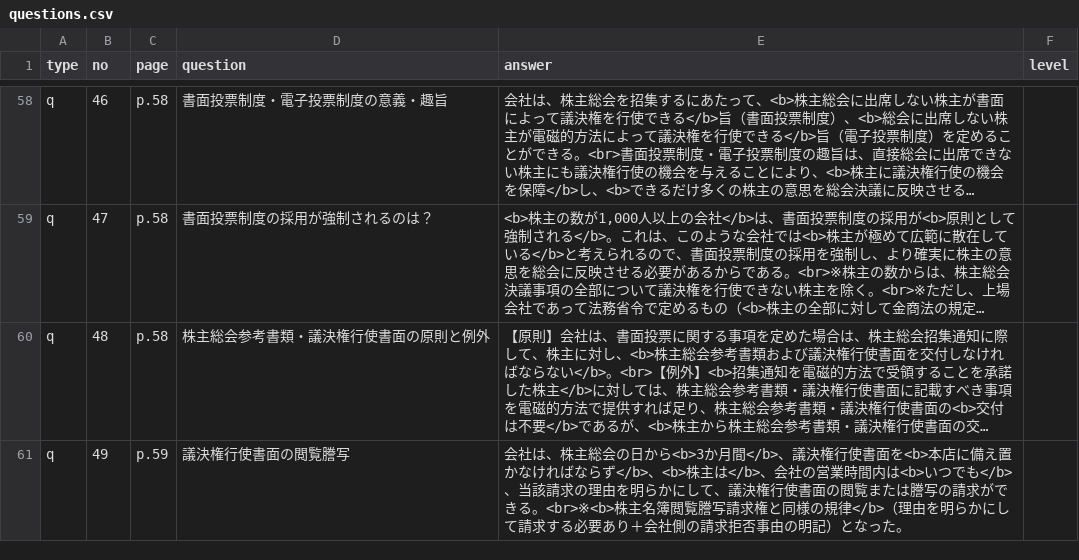
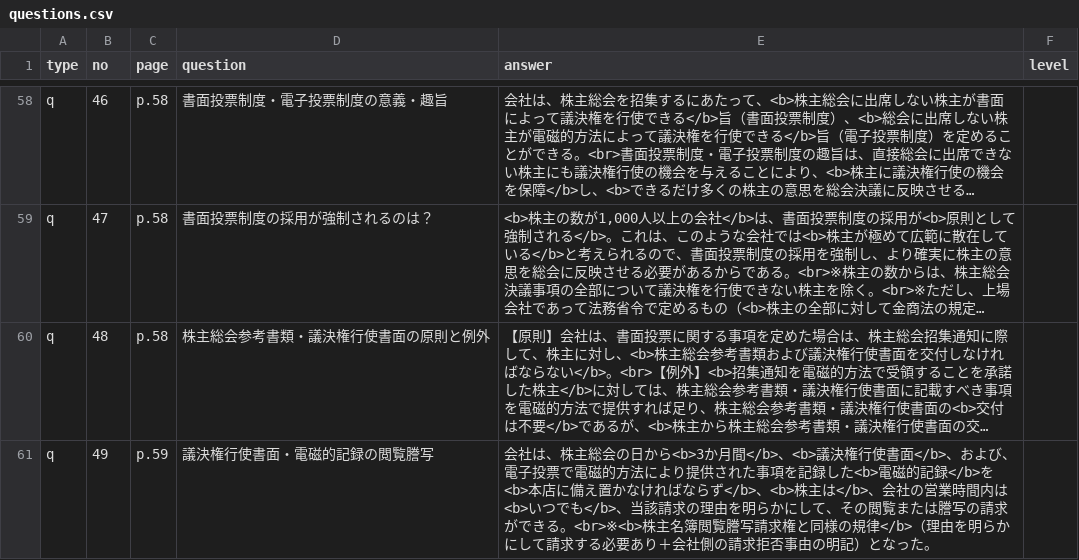
Before and after one commit to hokuto-create/kigyoho, a CSV file: questions.csv, drawn as a sheet; only a part is shown, gaps mark what is left out; long unchanged cells end in …; the diff names each change by its address in the sheet, - before the commit and + after, or states it on an @@ line.

```diff
--- a/questions.csv
+++ b/questions.csv
-D61 (question): 議決権行使書面の閲覧謄写
+D61 (question): 議決権行使書面・電磁的記録の閲覧謄写
-E61 (answer): …月間</b>、議決権行使書面を<b>本店に備え置かなければならず</b>、<b>株主は</b>、会社の営業時間内は<b>いつでも</b>、当該請求の理由を明らかにして、議決権行使書面の閲覧ま…
+E61 (answer): …月間</b>、<b>議決権行使書面</b>、および、電子投票で電磁的方法により提供された事項を記録した<b>電磁的記録</b>を<b>本店に備え置かなければならず</b>、<b>株主は</b>、会社の営業時間内は<b>いつでも</b>、当該請求の理由を明らかにして、その閲覧ま…
```
Also changed, not shown: 3 other files.
